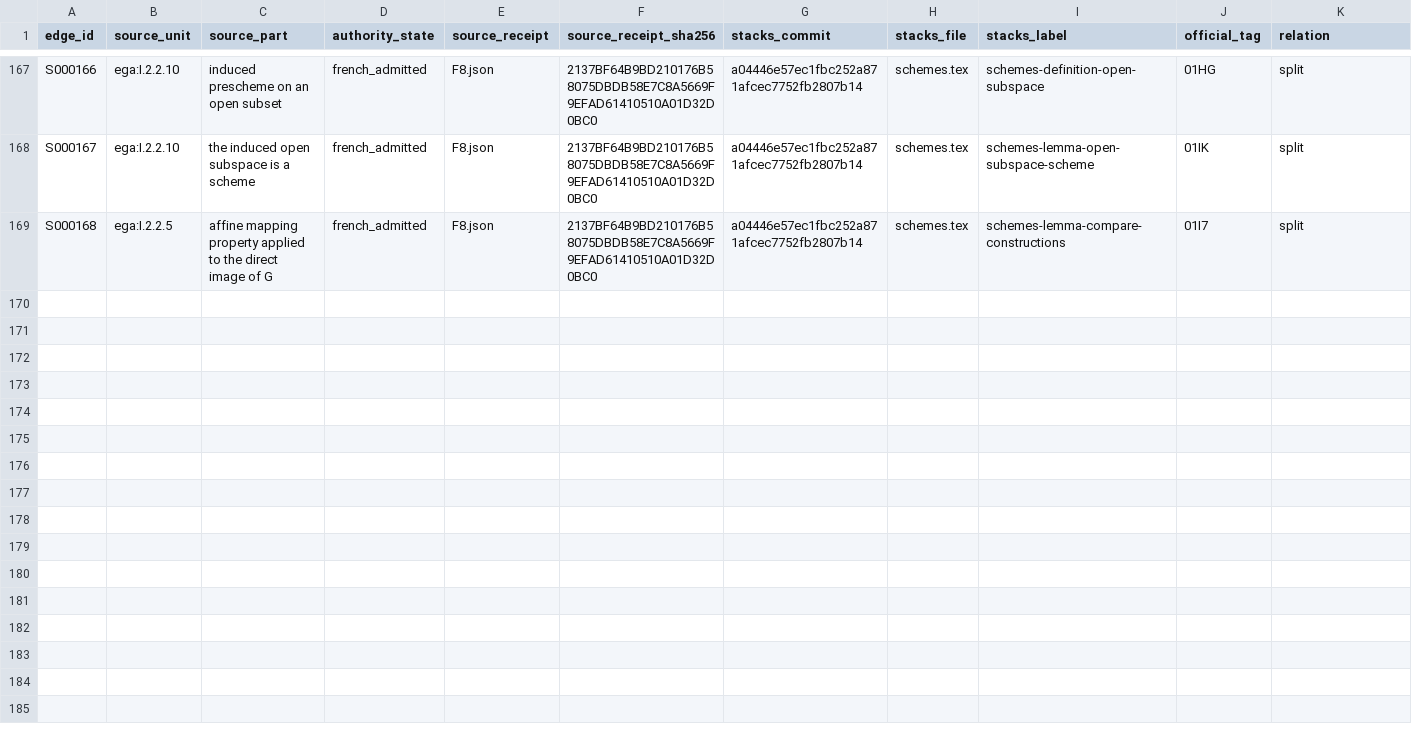
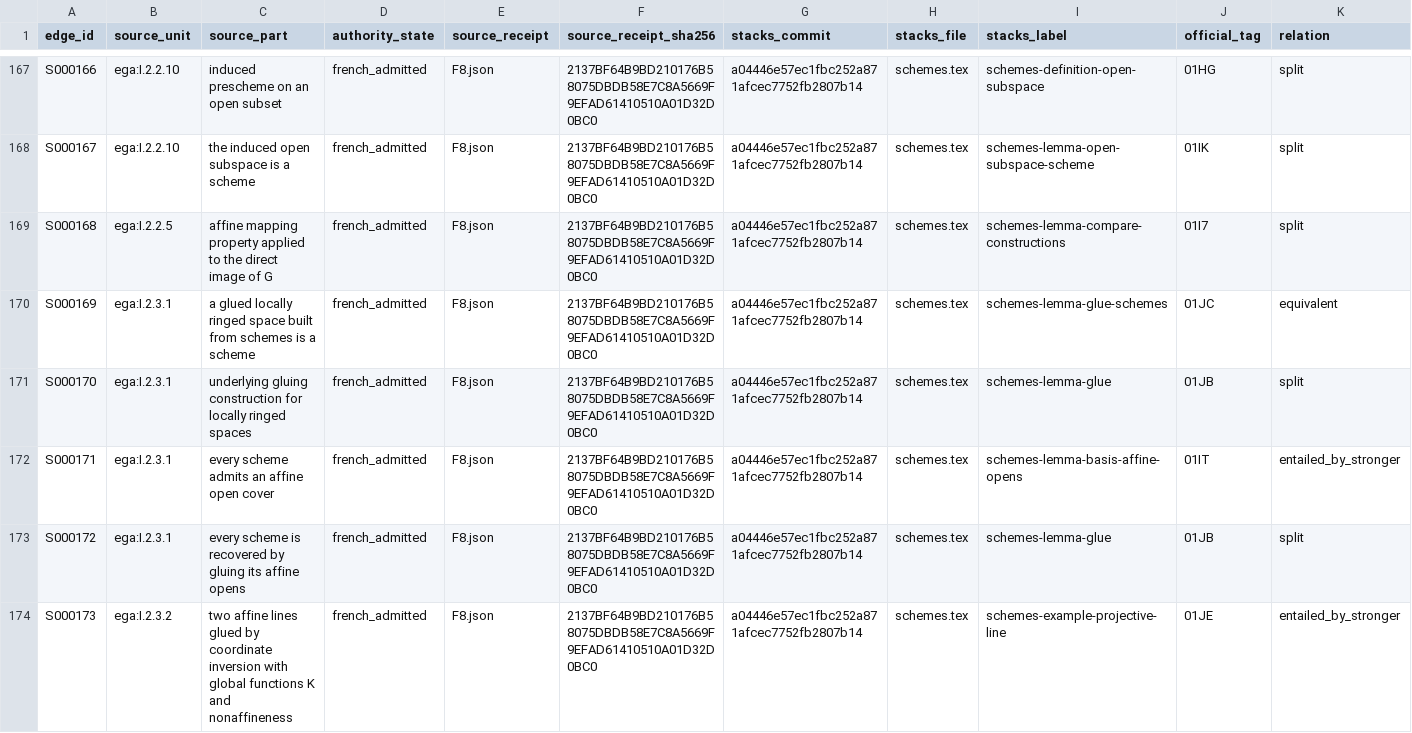
Before and after one commit to KokunoYumeto/stacks-english-ai-edition, a CSV file: ega/smap.csv, drawn as a sheet; only a part is shown, gaps mark what is left out; rows hold the shown columns only; the diff covers the shown part only; the diff names each change by its address in the sheet, - before the commit and + after, or states it on an @@ line.

Commit message:
Map EGA I section 2.3 into Stacks

```diff
--- a/ega/smap.csv
+++ b/ega/smap.csv
+row 170: S000169 | ega:I.2.3.1 | a glued locally ringed space built from schemes is a scheme | french_admitted | F8.json | 2137BF64B9BD210176B58075DBDB58E7C8A5669F9EFAD61410510A01D32D0BC0 | a04446e57ec1fbc252a871afcec7752fb2807b14 | schemes.tex | schemes-lemma-glue-schemes | 01JC | equivalent
+row 171: S000170 | ega:I.2.3.1 | underlying gluing construction for locally ringed spaces | french_admitted | F8.json | 2137BF64B9BD210176B58075DBDB58E7C8A5669F9EFAD61410510A01D32D0BC0 | a04446e57ec1fbc252a871afcec7752fb2807b14 | schemes.tex | schemes-lemma-glue | 01JB | split
+row 172: S000171 | ega:I.2.3.1 | every scheme admits an affine open cover | french_admitted | F8.json | 2137BF64B9BD210176B58075DBDB58E7C8A5669F9EFAD61410510A01D32D0BC0 | a04446e57ec1fbc252a871afcec7752fb2807b14 | schemes.tex | schemes-lemma-basis-affine-opens | 01IT | entailed_by_stronger
+row 173: S000172 | ega:I.2.3.1 | every scheme is recovered by gluing its affine opens | french_admitted | F8.json | 2137BF64B9BD210176B58075DBDB58E7C8A5669F9EFAD61410510A01D32D0BC0 | a04446e57ec1fbc252a871afcec7752fb2807b14 | schemes.tex | schemes-lemma-glue | 01JB | split
+row 174: S000173 | ega:I.2.3.2 | two affine lines glued by coordinate inversion with global functions K and nonaffineness | french_admitted | F8.json | 2137BF64B9BD210176B58075DBDB58E7C8A5669F9EFAD61410510A01D32D0BC0 | a04446e57ec1fbc252a871afcec7752fb2807b14 | schemes.tex | schemes-example-projective-line | 01JE | entailed_by_stronger
```
Also changed, not shown: 5 added rows elsewhere in this file, ega/agent.csv, ega/dec.csv, 5 other files.
